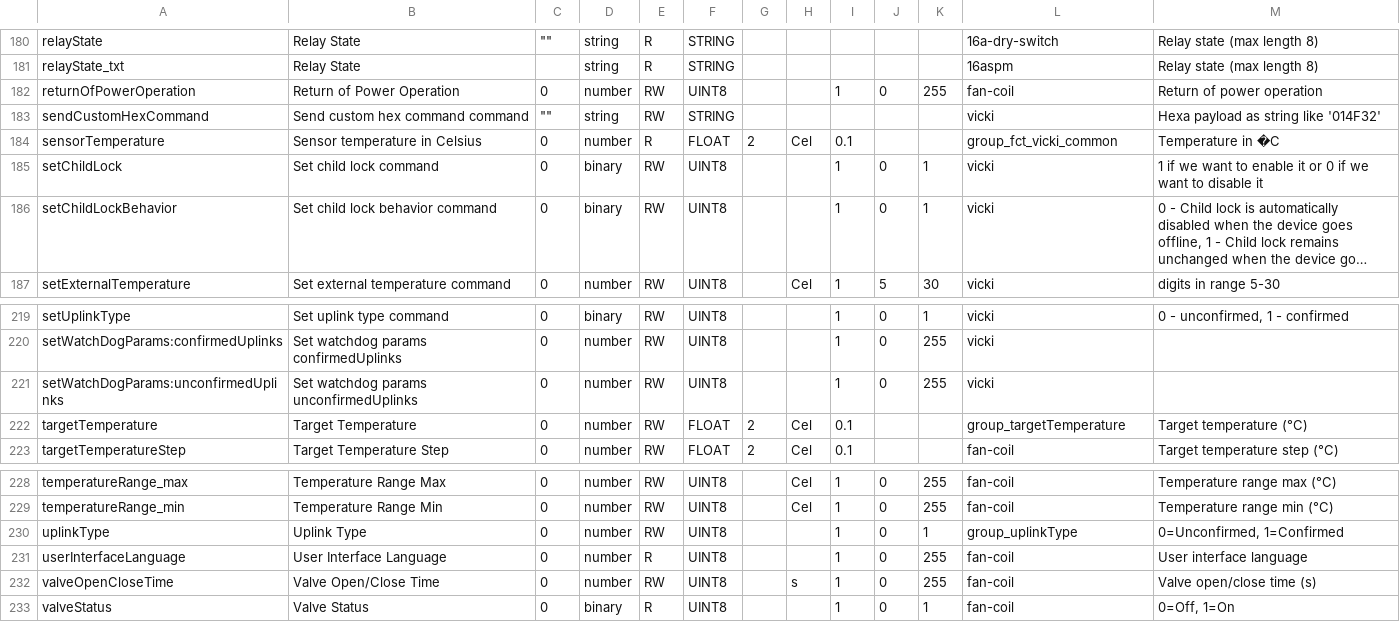
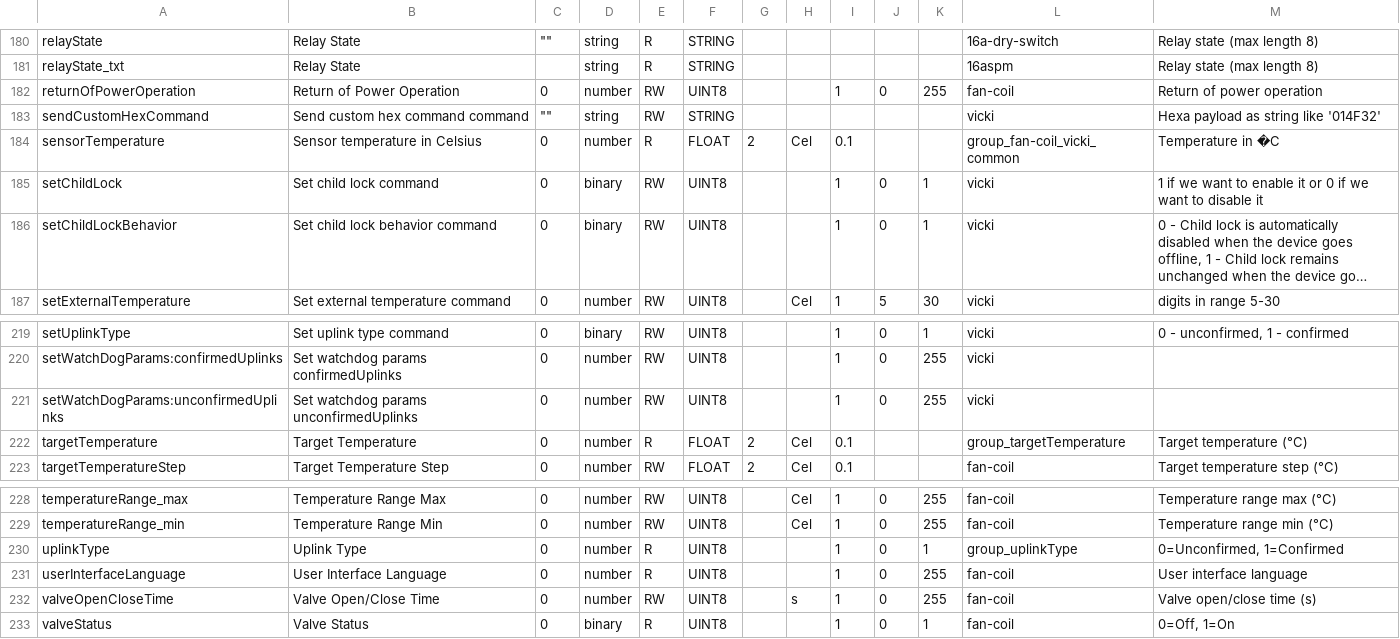
Before and after one commit to actility/device-catalog, a CSV file: mappings/os1-mcli-mapping.csv, drawn as a sheet; only a part is shown, gaps mark what is left out; long unchanged cells end in …; the diff covers the shown part only.

```diff
--- a/mappings/os1-mcli-mapping.csv
+++ b/mappings/os1-mcli-mapping.csv
@@ -183,3 +183,3 @@ returnOfPowerOperation,Return of Power Operation,0,number,RW,UINT8,,,1,0,255,fan
 sendCustomHexCommand,Send custom hex command command,"""""",string,RW,STRING,,,,,,vicki,Hexa payload as string like '014F32'
-sensorTemperature,Sensor temperature in Celsius,0,number,R,FLOAT,2,Cel,0.1,,,group_fct_vicki_common,Temperature in �C
+sensorTemperature,Sensor temperature in Celsius,0,number,R,FLOAT,2,Cel,0.1,,,group_fan-coil_vicki_common,Temperature in �C
 setChildLock,Set child lock command,0,binary,RW,UINT8,,,1,0,1,vicki,1 if we want to enable it or 0 if we want to disable it
@@ -221,3 +221,3 @@ setWatchDogParams:confirmedUplinks,Set watchdog params confirmedUplinks,0,number
 setWatchDogParams:unconfirmedUplinks,Set watchdog params unconfirmedUplinks,0,number,RW,UINT8,,,1,0,255,vicki,
-targetTemperature,Target Temperature,0,number,RW,FLOAT,2,Cel,0.1,,,group_targetTemperature,Target temperature (°C)
+targetTemperature,Target Temperature,0,number,R,FLOAT,2,Cel,0.1,,,group_targetTemperature,Target temperature (°C)
 targetTemperatureStep,Target Temperature Step,0,number,RW,FLOAT,2,Cel,0.1,,,fan-coil,Target temperature step (°C)
@@ -229,3 +229,3 @@ temperatureRange_max,Temperature Range Max,0,number,RW,UINT8,,Cel,1,0,255,fan-co
 temperatureRange_min,Temperature Range Min,0,number,RW,UINT8,,Cel,1,0,255,fan-coil,Temperature range min (°C)
-uplinkType,Uplink Type,0,number,RW,UINT8,,,1,0,1,group_uplinkType,"0=Unconfirmed, 1=Confirmed"
+uplinkType,Uplink Type,0,number,R,UINT8,,,1,0,1,group_uplinkType,"0=Unconfirmed, 1=Confirmed"
 userInterfaceLanguage,User Interface Language,0,number,R,UINT8,,,1,0,255,fan-coil,User interface language
```
Also changed, not shown: 2 removed rows and 9 edited cells elsewhere in this file, mappings/mclimate-mapping.csv.
